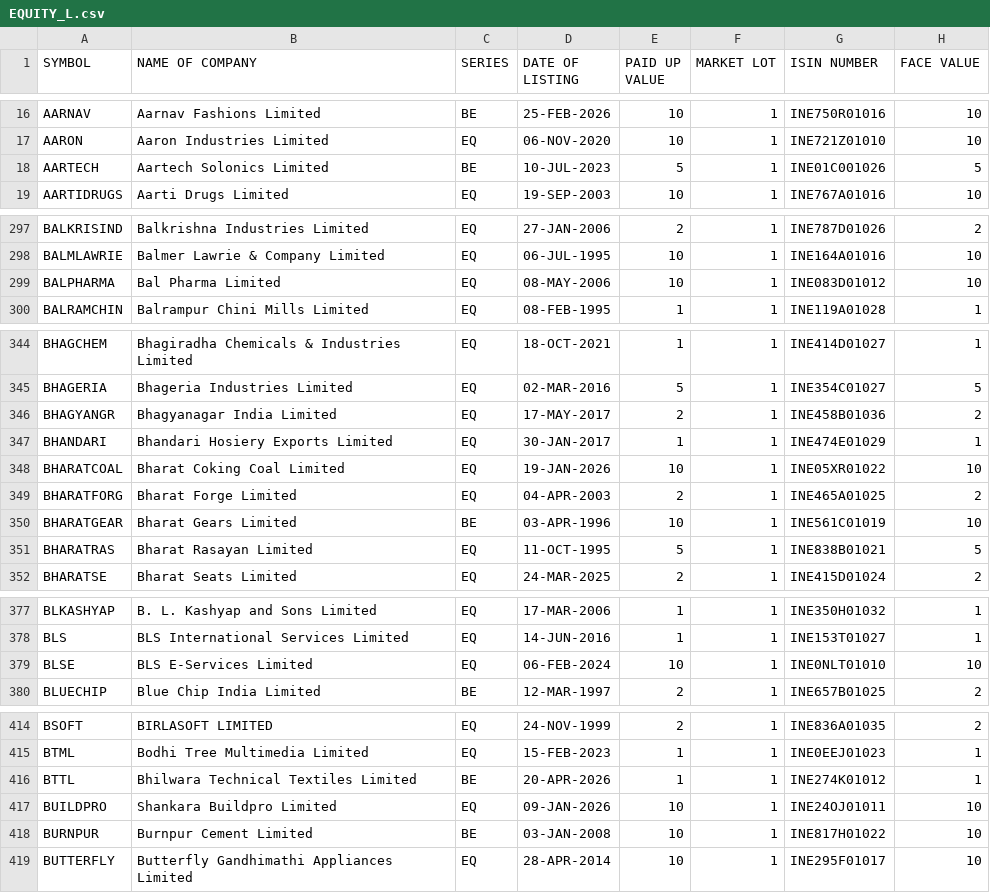
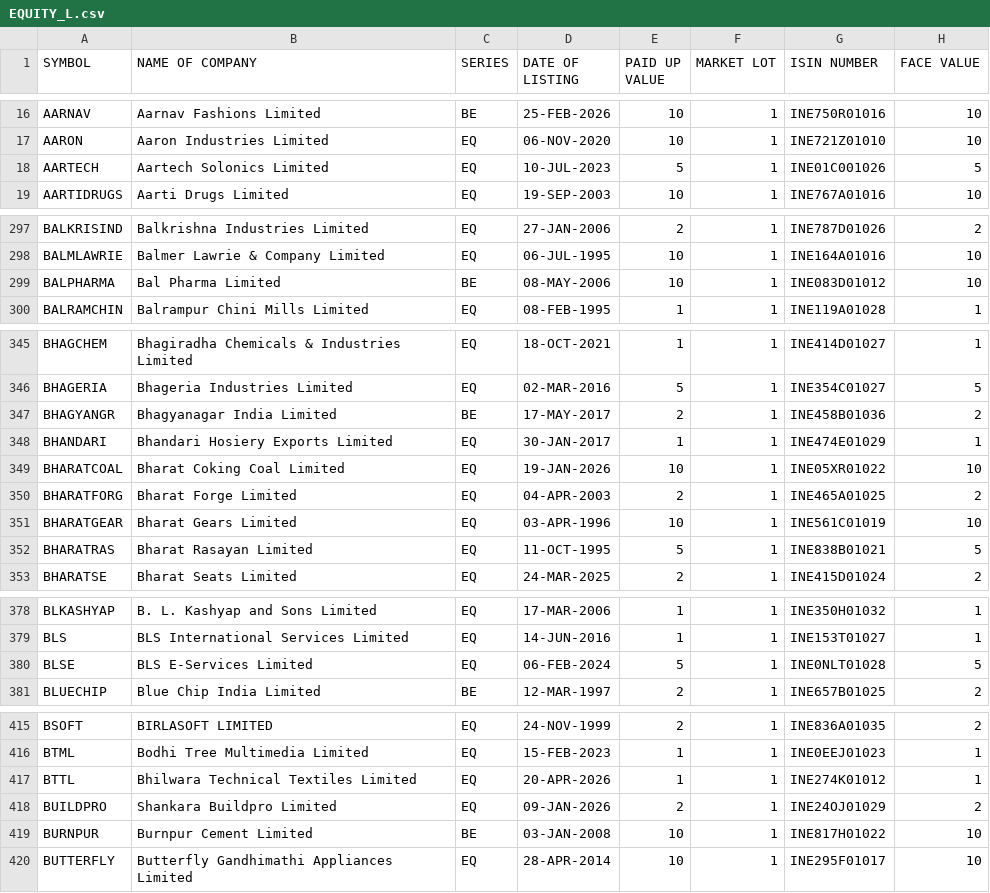
Before and after one commit to bhalekarabhijit/alphabets, a CSV file: EQUITY_L.csv, drawn as a sheet; only a part is shown, gaps mark what is left out; the diff covers the shown part only.

```diff
--- a/EQUITY_L.csv
+++ b/EQUITY_L.csv
@@ -17,3 +17,3 @@ AARNAV,Aarnav Fashions Limited,BE,25-FEB-2026,10,1,INE750R01016,10
 AARON,Aaron Industries Limited,EQ,06-NOV-2020,10,1,INE721Z01010,10
-AARTECH,Aartech Solonics Limited,BE,10-JUL-2023,5,1,INE01C001026,5
+AARTECH,Aartech Solonics Limited,EQ,10-JUL-2023,5,1,INE01C001026,5
 AARTIDRUGS,Aarti Drugs Limited,EQ,19-SEP-2003,10,1,INE767A01016,10
@@ -298,3 +298,3 @@ BALKRISIND,Balkrishna Industries Limited,EQ,27-JAN-2006,2,1,INE787D01026,2
 BALMLAWRIE,Balmer Lawrie & Company Limited,EQ,06-JUL-1995,10,1,INE164A01016,10
-BALPHARMA,Bal Pharma Limited,EQ,08-MAY-2006,10,1,INE083D01012,10
+BALPHARMA,Bal Pharma Limited,BE,08-MAY-2006,10,1,INE083D01012,10
 BALRAMCHIN,Balrampur Chini Mills Limited,EQ,08-FEB-1995,1,1,INE119A01028,1
@@ -345,3 +346,3 @@ BHAGCHEM,Bhagiradha Chemicals & Industries Limited,EQ,18-OCT-2021,1,1,INE414D010
 BHAGERIA,Bhageria Industries Limited,EQ,02-MAR-2016,5,1,INE354C01027,5
-BHAGYANGR,Bhagyanagar India Limited,EQ,17-MAY-2017,2,1,INE458B01036,2
+BHAGYANGR,Bhagyanagar India Limited,BE,17-MAY-2017,2,1,INE458B01036,2
 BHANDARI,Bhandari Hosiery Exports Limited,EQ,30-JAN-2017,1,1,INE474E01029,1
@@ -349,3 +350,3 @@ BHARATCOAL,Bharat Coking Coal Limited,EQ,19-JAN-2026,10,1,INE05XR01022,10
 BHARATFORG,Bharat Forge Limited,EQ,04-APR-2003,2,1,INE465A01025,2
-BHARATGEAR,Bharat Gears Limited,BE,03-APR-1996,10,1,INE561C01019,10
+BHARATGEAR,Bharat Gears Limited,EQ,03-APR-1996,10,1,INE561C01019,10
 BHARATRAS,Bharat Rasayan Limited,EQ,11-OCT-1995,5,1,INE838B01021,5
@@ -378,3 +379,3 @@ BLKASHYAP,B. L. Kashyap and Sons Limited,EQ,17-MAR-2006,1,1,INE350H01032,1
 BLS,BLS International Services Limited,EQ,14-JUN-2016,1,1,INE153T01027,1
-BLSE,BLS E-Services Limited,EQ,06-FEB-2024,10,1,INE0NLT01010,10
+BLSE,BLS E-Services Limited,EQ,06-FEB-2024,5,1,INE0NLT01028,5
 BLUECHIP,Blue Chip India Limited,BE,12-MAR-1997,2,1,INE657B01025,2
@@ -415,4 +416,4 @@ BSOFT,BIRLASOFT LIMITED,EQ,24-NOV-1999,2,1,INE836A01035,2
 BTML,Bodhi Tree Multimedia Limited,EQ,15-FEB-2023,1,1,INE0EEJ01023,1
-BTTL,Bhilwara Technical Textiles Limited,BE,20-APR-2026,1,1,INE274K01012,1
-BUILDPRO,Shankara Buildpro Limited,EQ,09-JAN-2026,10,1,INE24OJ01011,10
+BTTL,Bhilwara Technical Textiles Limited,EQ,20-APR-2026,1,1,INE274K01012,1
+BUILDPRO,Shankara Buildpro Limited,EQ,09-JAN-2026,2,1,INE24OJ01029,2
 BURNPUR,Burnpur Cement Limited,BE,03-JAN-2008,10,1,INE817H01022,10
```
Also changed, not shown: 8 added rows, 2 removed rows and 22 edited cells elsewhere in this file.
